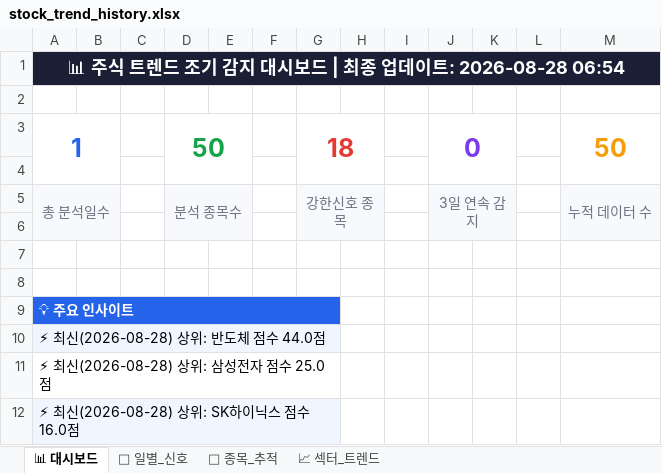
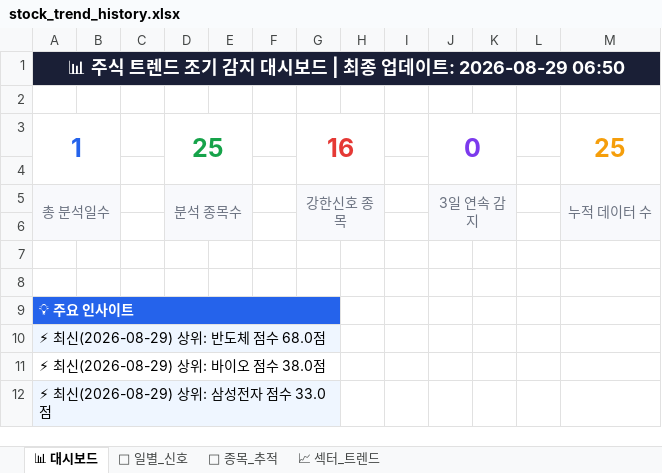
Before and after one commit to makitjung/stock-platform, an Excel workbook: trend/stock_trend_history.xlsx, sheet 📊 대시보드, drawn as a sheet; values as stored, in another font and other column widths than the file's, no borders; the diff names each change by its address in the sheet, - before the commit and + after, or states it on an @@ line.

```diff
--- a/trend/stock_trend_history.xlsx (sheet 📊 대시보드)
+++ b/trend/stock_trend_history.xlsx (sheet 📊 대시보드)
-A1: …데이트: 2026-08-28 06:54
+A1: …데이트: 2026-08-29 06:50
-D3: 50
+D3: 25
-G3: 18
+G3: 16
-M3: 50
+M3: 25
-A10: ⚡ 최신(2026-08-28) 상위: 반도체 점수 44.0점
+A10: ⚡ 최신(2026-08-29) 상위: 반도체 점수 68.0점
-A11: ⚡ 최신(2026-08-28) 상위: 삼성전자 점수 25.0점
+A11: ⚡ 최신(2026-08-29) 상위: 바이오 점수 38.0점
-A12: ⚡ 최신(2026-08-28) 상위: SK하이닉스 점수 16.0점
+A12: ⚡ 최신(2026-08-29) 상위: 삼성전자 점수 33.0점
```
Also changed, not shown: sheet 📅 일별_신호, sheet 🎯 종목_추적, sheet 📈 섹터_트렌드, 42 other files.
